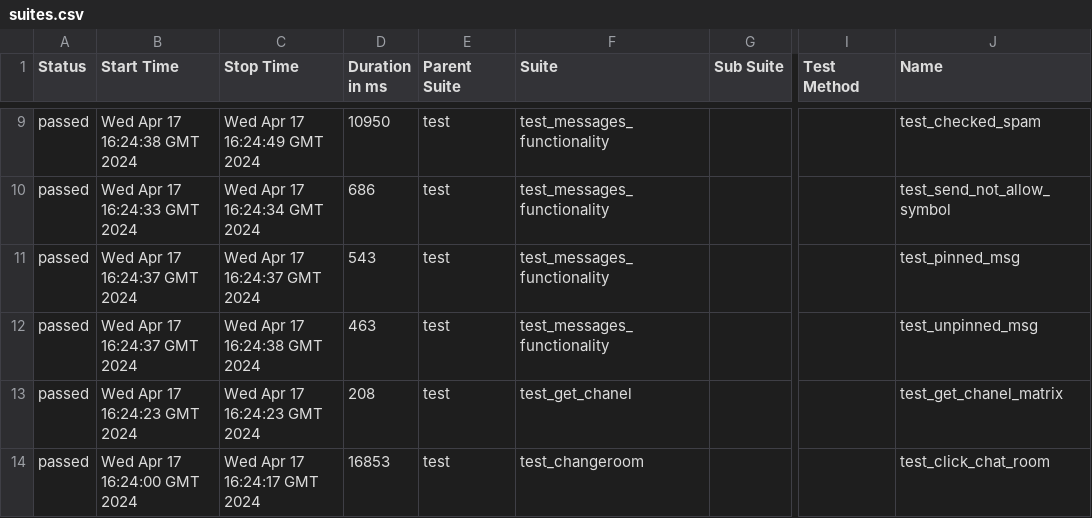
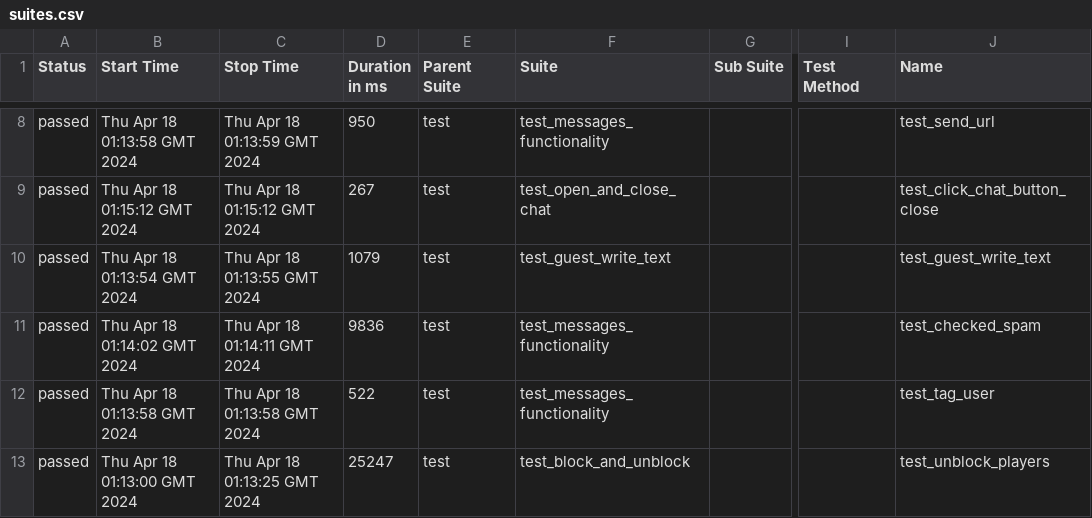
Before and after one commit to VladimirSaf95/ChatProject, a CSV file: data/suites.csv, drawn as a sheet; only a part is shown, gaps mark what is left out; addresses are those after the commit; the diff covers the shown part only; the diff names each change by its address in the sheet, - before the commit and + after, or states it on an @@ line.

Commit message:
Deploying to gh-pages from @ VladimirSaf95/ChatProject@6bf11063d4f259ad39401430274b3e7b8aca95bf 🚀

```diff
--- a/data/suites.csv
+++ b/data/suites.csv
-B8 (Start Time): Wed Apr 17 16:24:38 GMT 2024
+B8 (Start Time): Thu Apr 18 01:13:58 GMT 2024
-C8 (Stop Time): Wed Apr 17 16:24:49 GMT 2024
+C8 (Stop Time): Thu Apr 18 01:13:59 GMT 2024
-D8 (Duration in ms): 10950
+D8 (Duration in ms): 950
-J8 (Name): test_checked_spam
+J8 (Name): test_send_url
-B9 (Start Time): Wed Apr 17 16:24:33 GMT 2024
+B9 (Start Time): Thu Apr 18 01:15:12 GMT 2024
-C9 (Stop Time): Wed Apr 17 16:24:34 GMT 2024
+C9 (Stop Time): Thu Apr 18 01:15:12 GMT 2024
-D9 (Duration in ms): 686
+D9 (Duration in ms): 267
-F9 (Suite): test_messages_functionality
+F9 (Suite): test_open_and_close_chat
-J9 (Name): test_send_not_allow_symbol
+J9 (Name): test_click_chat_button_close
-B10 (Start Time): Wed Apr 17 16:24:37 GMT 2024
+B10 (Start Time): Thu Apr 18 01:13:54 GMT 2024
-C10 (Stop Time): Wed Apr 17 16:24:37 GMT 2024
+C10 (Stop Time): Thu Apr 18 01:13:55 GMT 2024
-D10 (Duration in ms): 543
+D10 (Duration in ms): 1079
-F10 (Suite): test_messages_functionality
+F10 (Suite): test_guest_write_text
-J10 (Name): test_pinned_msg
+J10 (Name): test_guest_write_text
-B11 (Start Time): Wed Apr 17 16:24:37 GMT 2024
+B11 (Start Time): Thu Apr 18 01:14:02 GMT 2024
-C11 (Stop Time): Wed Apr 17 16:24:38 GMT 2024
+C11 (Stop Time): Thu Apr 18 01:14:11 GMT 2024
-D11 (Duration in ms): 463
+D11 (Duration in ms): 9836
-J11 (Name): test_unpinned_msg
+J11 (Name): test_checked_spam
-B12 (Start Time): Wed Apr 17 16:24:23 GMT 2024
+B12 (Start Time): Thu Apr 18 01:13:58 GMT 2024
-C12 (Stop Time): Wed Apr 17 16:24:23 GMT 2024
+C12 (Stop Time): Thu Apr 18 01:13:58 GMT 2024
-D12 (Duration in ms): 208
+D12 (Duration in ms): 522
-F12 (Suite): test_get_chanel
+F12 (Suite): test_messages_functionality
-J12 (Name): test_get_chanel_matrix
+J12 (Name): test_tag_user
-B13 (Start Time): Wed Apr 17 16:24:00 GMT 2024
+B13 (Start Time): Thu Apr 18 01:13:00 GMT 2024
-C13 (Stop Time): Wed Apr 17 16:24:17 GMT 2024
+C13 (Stop Time): Thu Apr 18 01:13:25 GMT 2024
-D13 (Duration in ms): 16853
+D13 (Duration in ms): 25247
-F13 (Suite): test_changeroom
+F13 (Suite): test_block_and_unblock
-J13 (Name): test_click_chat_room
+J13 (Name): test_unblock_players
```
Also changed, not shown: 2 added rows, 2 removed rows and 78 edited cells elsewhere in this file, data/behaviors.csv, 45 other files.
